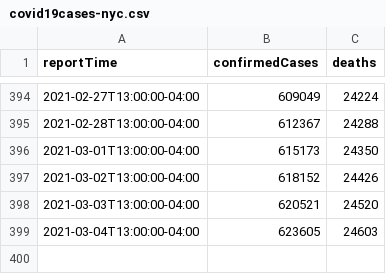
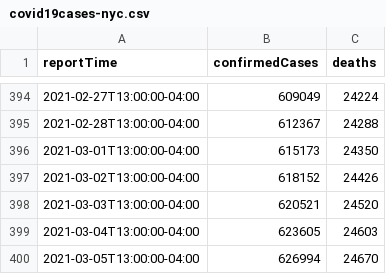
Before and after one commit to trevf/covid19cases-nyc, a CSV file: data/covid19cases-nyc.csv, drawn as a sheet; only a part is shown, gaps mark what is left out.

Commit message:
Add new data from Friday, March 5

```diff
--- a/data/covid19cases-nyc.csv
+++ b/data/covid19cases-nyc.csv
@@ -399 +399,2 @@ reportTime,confirmedCases,deaths
 2021-03-04T13:00:00-04:00,623605,24603
+2021-03-05T13:00:00-04:00,626994,24670
```
